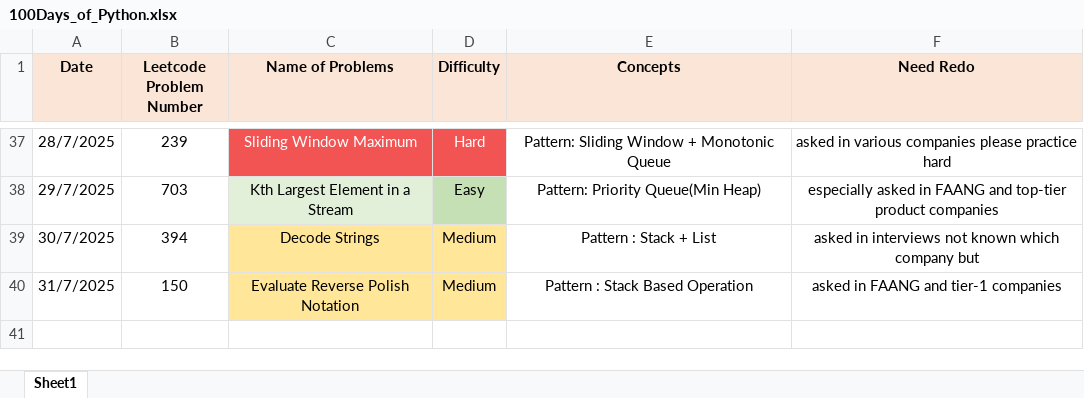
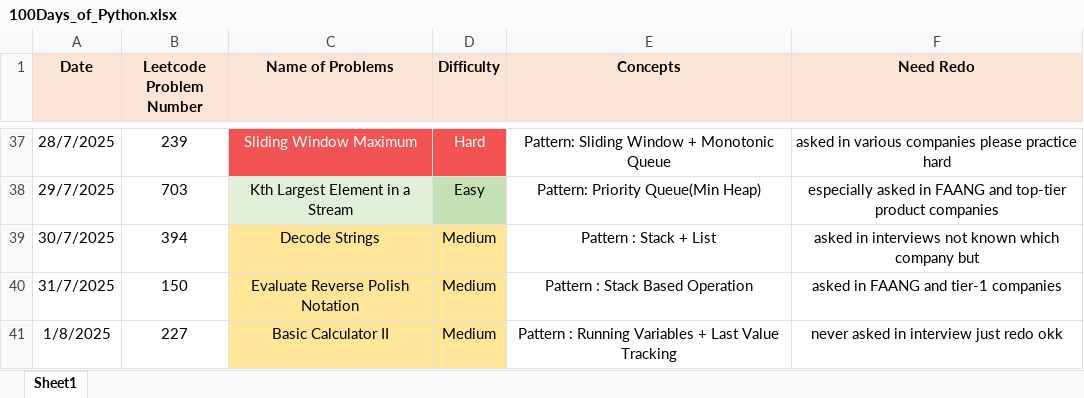
Before and after one commit to ayushlingayat/Python_100DaysofCode, an Excel workbook: 100Days_of_Python.xlsx, sheet Sheet1, drawn as a sheet; only a part is shown, gaps mark what is left out; values as stored, in another font and other column widths than the file's, no borders; the diff names each change by its address in the sheet, - before the commit and + after, or states it on an @@ line.

Commit message:
100DaysofPython

```diff
--- a/100Days_of_Python.xlsx (sheet Sheet1)
+++ b/100Days_of_Python.xlsx (sheet Sheet1)
+row 41: 1/8/2025 | 227 | Basic Calculator II | Medium | Pattern : Running Variables + Last Value Tracking | never asked in interview just redo okk
```
Also changed, not shown: 1 other file.
